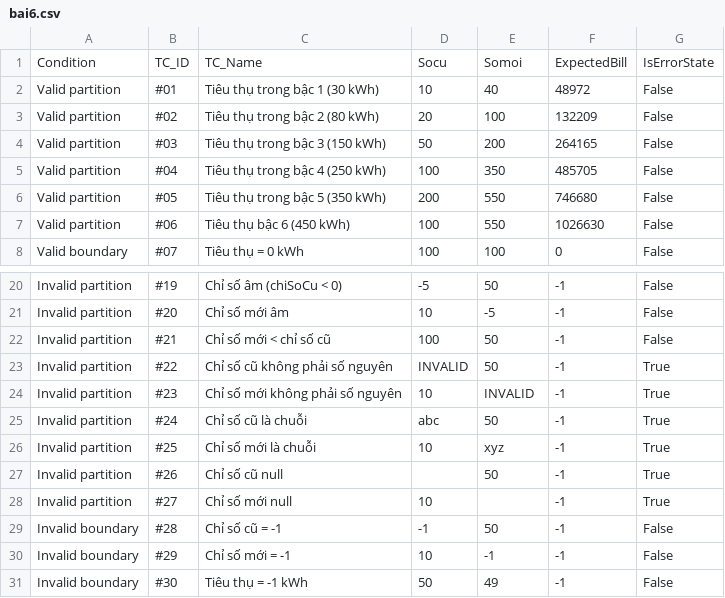
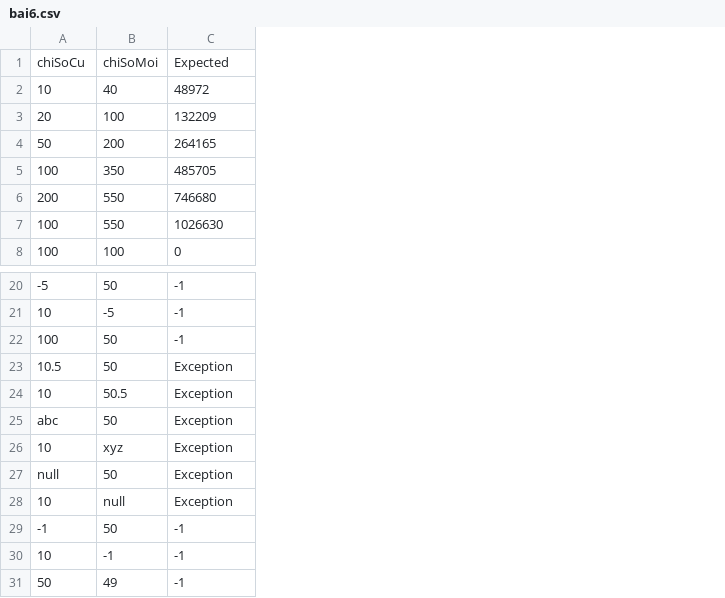
Before and after one commit to quoc826/Nhom_13, a CSV file: Nhom_13/Nhom_13/bai6.csv, drawn as a sheet; only a part is shown, gaps mark what is left out; removed rows and columns are numbered as before the commit, all else as after; the diff names each change by its address in the sheet, - before the commit and + after, or states it on an @@ line.

```diff
--- a/Nhom_13/Nhom_13/bai6.csv
+++ b/Nhom_13/Nhom_13/bai6.csv
-column A, rows 2-8: Valid partition | Valid partition | Valid partition | Valid partition | Valid partition | Valid partition | Valid boundary; rows 20-22: all Invalid partition; rows 24-26: all Invalid partition; rows 28-31: Invalid partition | Invalid boundary | Invalid boundary | Invalid boundary
-column B, rows 2-8: #01 | #02 | #03 | #04 | #05 | #06 | #07; rows 20-22: #19 | #20 | #21; rows 24-26: #23 | #24 | #25; rows 28-31: #27 | #28 | #29 | #30
-column C, rows 2-8: Tiêu thụ trong bậc 1 (30 kWh) | Tiêu thụ trong bậc 2 (80 kWh) | Tiêu thụ trong bậc 3 (150 kWh) | Tiêu thụ trong bậc 4 (250 kWh) | Tiêu thụ trong bậc 5 (350 kWh) | Tiêu thụ bậc 6 (450 kWh) | Tiêu thụ = 0 kWh; rows 20-22: Chỉ số âm (chiSoCu < 0) | Chỉ số mới âm | Chỉ số mới < chỉ số cũ; rows 24-26: Chỉ số mới không phải số nguyên | Chỉ số cũ là chuỗi | Chỉ số mới là chuỗi; rows 28-31: Chỉ số mới null | Chỉ số cũ = -1 | Chỉ số mới = -1 | Tiêu thụ = -1 kWh
-column G, rows 2-8: all False; rows 20-22: all False; rows 24-26: all True; rows 28-31: True | False | False | False
-row 1: Condition | TC_ID | TC_Name | Socu | Somoi | ExpectedBill | IsErrorState
+row 1: chiSoCu | chiSoMoi | Expected
-row 23: Invalid partition | #22 | Chỉ số cũ không phải số nguyên | INVALID | 50 | -1 | True
+row 23: 10.5 | 50 | Exception
-B24: INVALID
+B24: 50.5
-C24:C26: -1
+C24:C26: Exception
-row 27: Invalid partition | #26 | Chỉ số cũ null |  | 50 | -1 | True
+row 27: null | 50 | Exception
-B28: (empty)
+B28: null
-C28: -1
+C28: Exception
```
Also changed, not shown: Nhom_13/Nhom_13/bai4.csv, Nhom_13/Nhom_13/bai5.csv, 11 other files.
